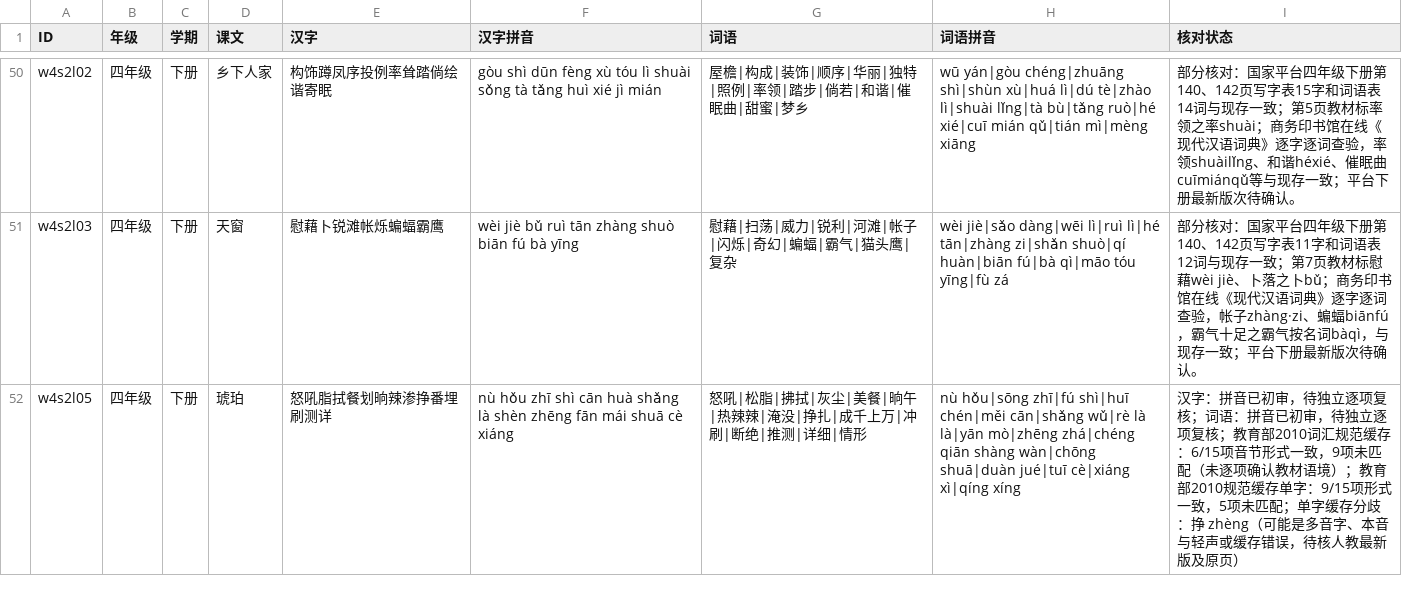
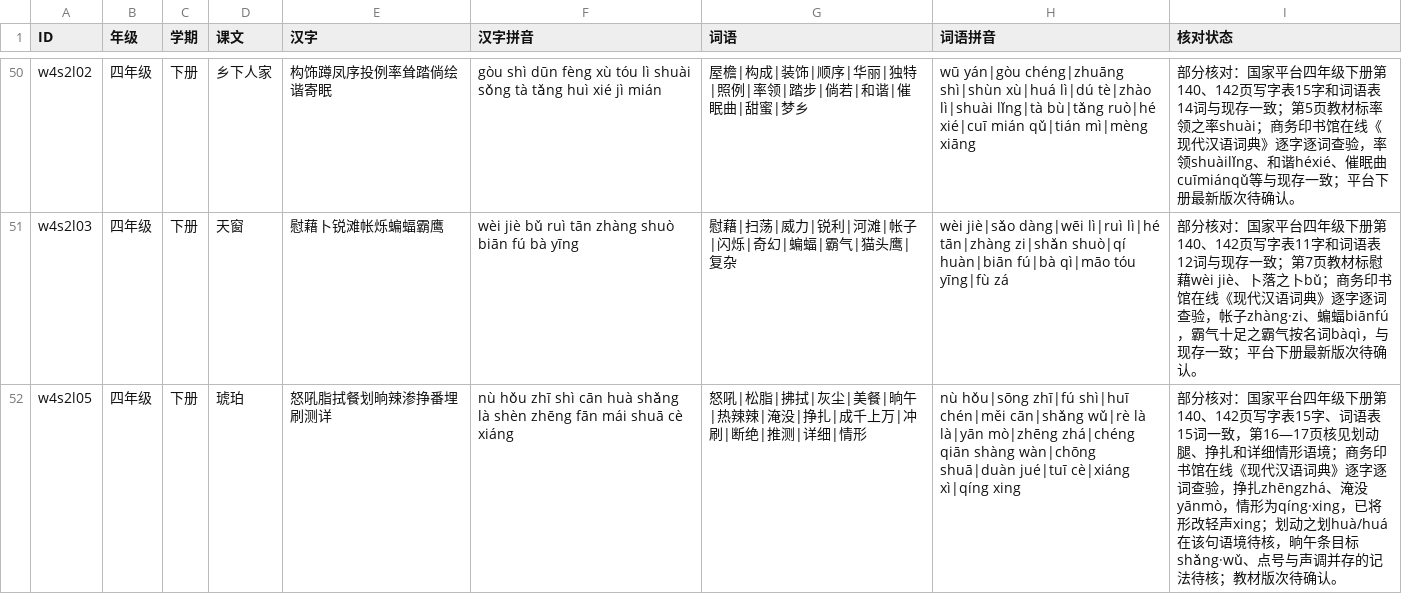
Before and after one commit to meta-learning-lab/rijiyuelei, a CSV file: dist/words.csv, drawn as a sheet; only a part is shown, gaps mark what is left out; the diff covers the shown part only.

Commit message:
Correct qingxing and review science vocabulary

```diff
--- a/dist/words.csv
+++ b/dist/words.csv
@@ -51,2 +51,2 @@ w4s2l02,四年级,下册,乡下人家,构饰蹲凤序投例率耸踏倘绘谐寄
 w4s2l03,四年级,下册,天窗,慰藉卜锐滩帐烁蝙蝠霸鹰,wèi jiè bǔ ruì tān zhàng shuò biān fú bà yīng,慰藉|扫荡|威力|锐利|河滩|帐子|闪烁|奇幻|蝙蝠|霸气|猫头鹰|复杂,wèi jiè|sǎo dàng|wēi lì|ruì lì|hé tān|zhàng zi|shǎn shuò|qí huàn|biān fú|bà qì|māo tóu yīng|fù zá,部分核对：国家平台四年级下册第140、142页写字表11字和词语表12词与现存一致；第7页教材标慰藉wèi jiè、卜落之卜bǔ；商务印书馆在线《现代汉语词典》逐字逐词查验，帐子zhàng·zi、蝙蝠biānfú，霸气十足之霸气按名词bàqì，与现存一致；平台下册最新版次待确认。
-w4s2l05,四年级,下册,琥珀,怒吼脂拭餐划晌辣渗挣番埋刷测详,nù hǒu zhī shì cān huà shǎng là shèn zhēng fān mái shuā cè xiáng,怒吼|松脂|拂拭|灰尘|美餐|晌午|热辣辣|淹没|挣扎|成千上万|冲刷|断绝|推测|详细|情形,nù hǒu|sōng zhī|fú shì|huī chén|měi cān|shǎng wǔ|rè là là|yān mò|zhēng zhá|chéng qiān shàng wàn|chōng shuā|duàn jué|tuī cè|xiáng xì|qíng xíng,汉字：拼音已初审，待独立逐项复核；词语：拼音已初审，待独立逐项复核；教育部2010词汇规范缓存：6/15项音节形式一致，9项未匹配（未逐项确认教材语境）；教育部2010规范缓存单字：9/15项形式一致，5项未匹配；单字缓存分歧：挣 zhèng（可能是多音字、本音与轻声或缓存错误，待核人教最新版及原页）
+w4s2l05,四年级,下册,琥珀,怒吼脂拭餐划晌辣渗挣番埋刷测详,nù hǒu zhī shì cān huà shǎng là shèn zhēng fān mái shuā cè xiáng,怒吼|松脂|拂拭|灰尘|美餐|晌午|热辣辣|淹没|挣扎|成千上万|冲刷|断绝|推测|详细|情形,nù hǒu|sōng zhī|fú shì|huī chén|měi cān|shǎng wǔ|rè là là|yān mò|zhēng zhá|chéng qiān shàng wàn|chōng shuā|duàn jué|tuī cè|xiáng xì|qíng xing,部分核对：国家平台四年级下册第140、142页写字表15字、词语表15词一致，第16—17页核见划动腿、挣扎和详细情形语境；商务印书馆在线《现代汉语词典》逐字逐词查验，挣扎zhēngzhá、淹没yānmò，情形为qíng·xing，已将形改轻声xing；划动之划huà/huá在该句语境待核，晌午条目标shǎng·wǔ、点号与声调并存的记法待核；教材版次待确认。
```
Also changed, not shown: 1 edited cell elsewhere in this file.
